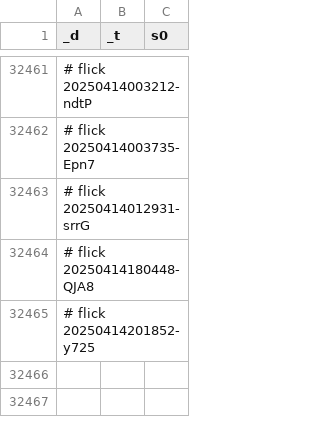
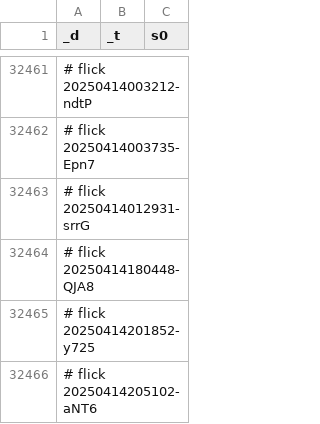
Before and after one commit to abikesa/peer-review, a CSV file: kitabo/ensi/ukubona/donorcase/test3/assets/csv/don_mort_s0_overall.csv, drawn as a sheet; only a part is shown, gaps mark what is left out; the diff names each change by its address in the sheet, - before the commit and + after, or states it on an @@ line.

Commit message:
kitabo/ensi/ukubona/donorcase/test3/assets/csv/don_mort_s0_overall.csv

```diff
--- a/kitabo/ensi/ukubona/donorcase/test3/assets/csv/don_mort_s0_overall.csv
+++ b/kitabo/ensi/ukubona/donorcase/test3/assets/csv/don_mort_s0_overall.csv
+row 32466: # flick 20250414205102-aNT6
```
